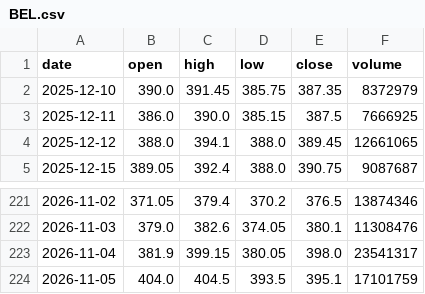
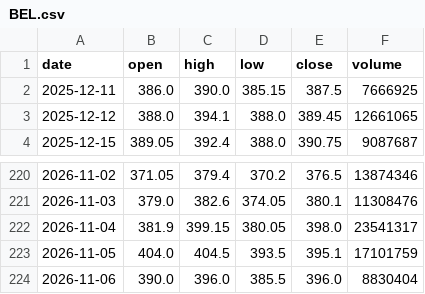
Before and after one commit to amitharjeet/fno-data, a CSV file: data/history/BEL.csv, drawn as a sheet; only a part is shown, gaps mark what is left out; removed rows and columns are numbered as before the commit, all else as after; the diff names each change by its address in the sheet, - before the commit and + after, or states it on an @@ line.

Commit message:
F&O data 2026-11-09

```diff
--- a/data/history/BEL.csv
+++ b/data/history/BEL.csv
-row 2: 2025-12-10 | 390.0 | 391.45 | 385.75 | 387.35 | 8372979
+row 224: 2026-11-06 | 390.0 | 396.0 | 385.5 | 396.0 | 8830404
```
Also changed, not shown: data/history/ADANIENT.csv, data/history/ADANIGREEN.csv, 12 other files.
